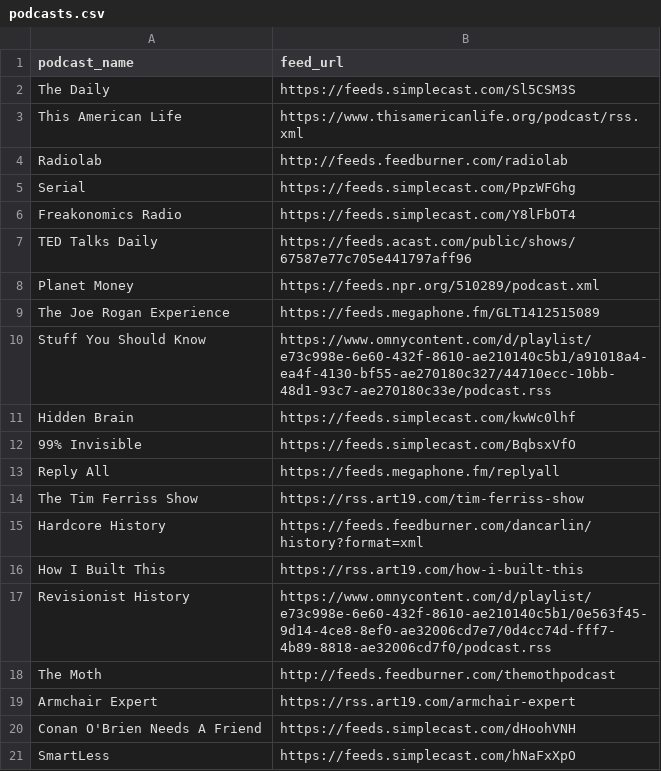
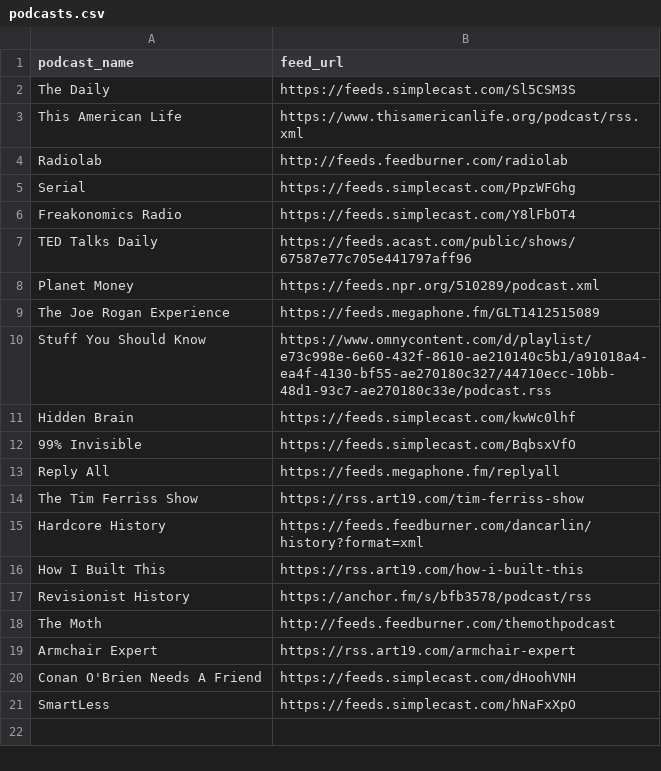
Before and after one commit to justautomateco/podcast-tracker, a CSV file: podcasts.csv, drawn as a sheet.

Commit message:
Update podcast data (3 files)

```diff
--- a/podcasts.csv
+++ b/podcasts.csv
@@ -16,3 +16,3 @@ Hardcore History,https://feeds.feedburner.com/dancarlin/history?format=xml
 How I Built This,https://rss.art19.com/how-i-built-this
-Revisionist History,https://www.omnycontent.com/d/playlist/e73c998e-6e60-432f-8610-ae210140c5b1/0e563f45-9d14-4ce8-8ef0-ae32006cd7e7/0d4cc74d-fff7-4b89-8818-ae32006cd7f0/podcast.rss
+Revisionist History,https://anchor.fm/s/bfb3578/podcast/rss
 The Moth,http://feeds.feedburner.com/themothpodcast
```
Also changed, not shown: 2 other files.
